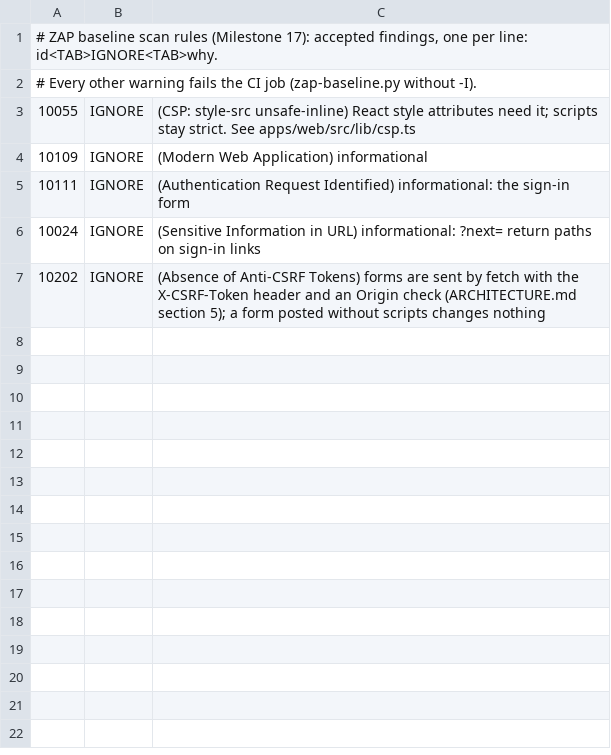
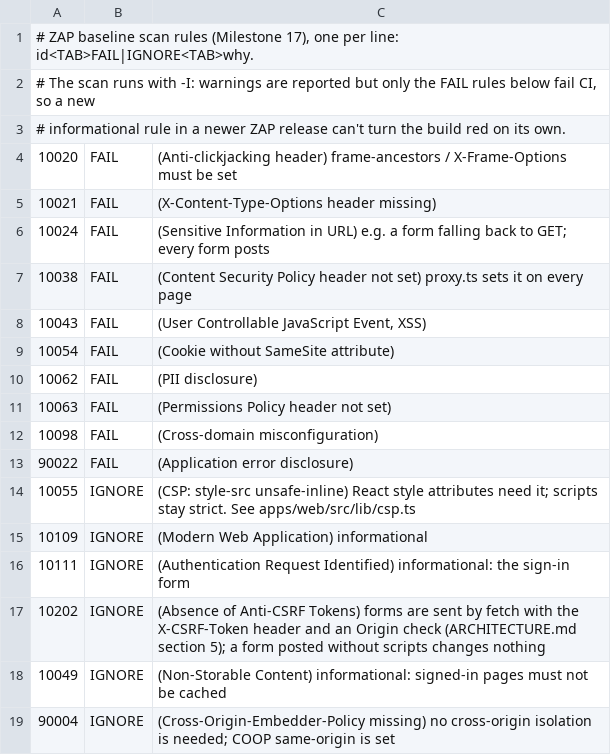
Before and after one commit to julesbris/approvalready, a TSV file: .zap/rules.tsv, drawn as a sheet.

```diff
--- a/.zap/rules.tsv
+++ b/.zap/rules.tsv
@@ -1,3 +1,14 @@
-# ZAP baseline scan rules (Milestone 17): accepted findings, one per line: id<TAB>IGNORE<TAB>why.
-# Every other warning fails the CI job (zap-baseline.py without -I).
+# ZAP baseline scan rules (Milestone 17), one per line: id<TAB>FAIL|IGNORE<TAB>why.
+# The scan runs with -I: warnings are reported but only the FAIL rules below fail CI, so a new
+# informational rule in a newer ZAP release can't turn the build red on its own.
+10020	FAIL	(Anti-clickjacking header) frame-ancestors / X-Frame-Options must be set
+10021	FAIL	(X-Content-Type-Options header missing)
+10024	FAIL	(Sensitive Information in URL) e.g. a form falling back to GET; every form posts
+10038	FAIL	(Content Security Policy header not set) proxy.ts sets it on every page
+10043	FAIL	(User Controllable JavaScript Event, XSS)
+10054	FAIL	(Cookie without SameSite attribute)
+10062	FAIL	(PII disclosure)
+10063	FAIL	(Permissions Policy header not set)
+10098	FAIL	(Cross-domain misconfiguration)
+90022	FAIL	(Application error disclosure)
 10055	IGNORE	(CSP: style-src unsafe-inline) React style attributes need it; scripts stay strict. See apps/web/src/lib/csp.ts
@@ -5,3 +16,4 @@
 10111	IGNORE	(Authentication Request Identified) informational: the sign-in form
-10024	IGNORE	(Sensitive Information in URL) informational: ?next= return paths on sign-in links
 10202	IGNORE	(Absence of Anti-CSRF Tokens) forms are sent by fetch with the X-CSRF-Token header and an Origin check (ARCHITECTURE.md section 5); a form posted without scripts changes nothing
+10049	IGNORE	(Non-Storable Content) informational: signed-in pages must not be cached
+90004	IGNORE	(Cross-Origin-Embedder-Policy missing) no cross-origin isolation is needed; COOP same-origin is set
```
Also changed, not shown: 3 other files.
